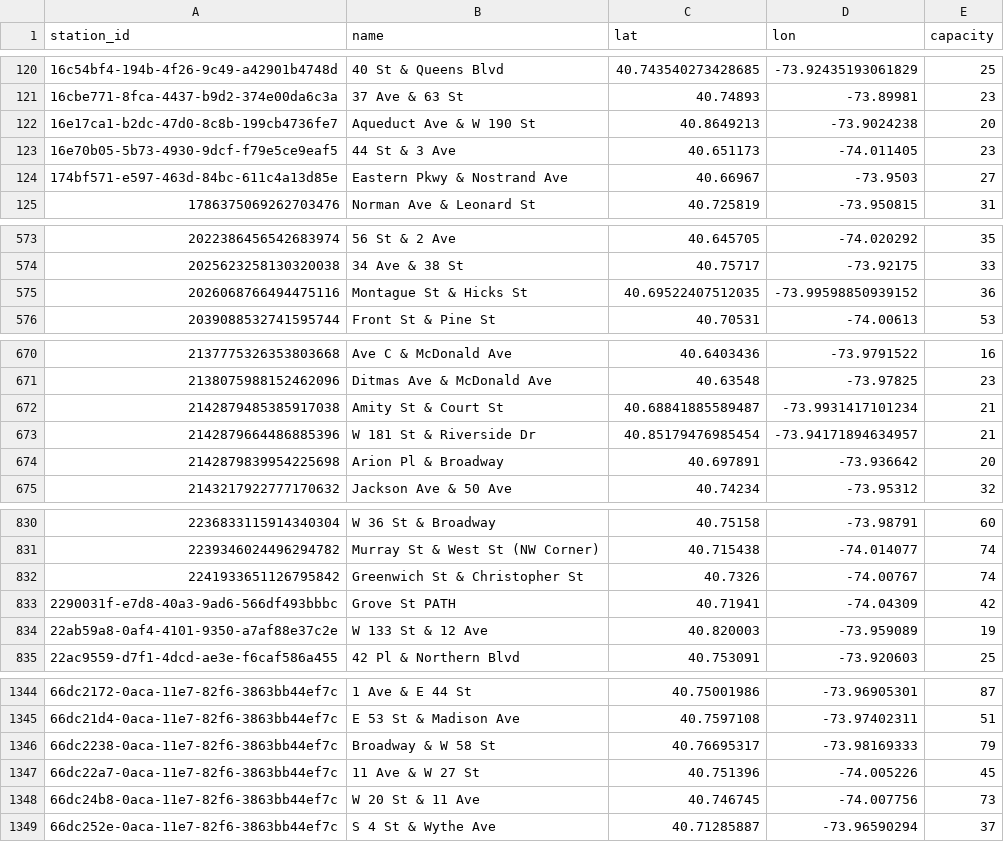
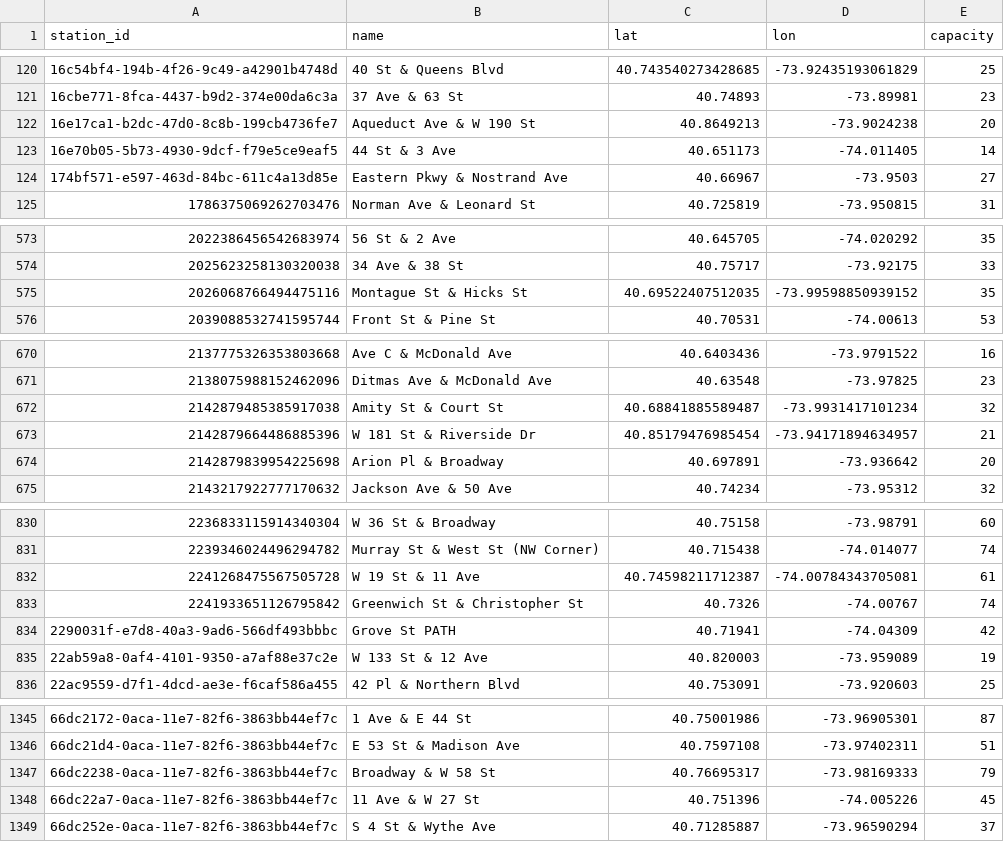
Before and after one commit to 1kbgz/crowdsource-datasets, a CSV file: bikeshare/citibike/stations.csv, drawn as a sheet; only a part is shown, gaps mark what is left out; the diff covers the shown part only.

Commit message:
chore: refresh datasets (2026-07-29)

```diff
--- a/bikeshare/citibike/stations.csv
+++ b/bikeshare/citibike/stations.csv
@@ -122,3 +122,3 @@ station_id,name,lat,lon,capacity
 16e17ca1-b2dc-47d0-8c8b-199cb4736fe7,Aqueduct Ave & W 190 St,40.8649213,-73.9024238,20
-16e70b05-5b73-4930-9dcf-f79e5ce9eaf5,44 St & 3 Ave,40.651173,-74.011405,23
+16e70b05-5b73-4930-9dcf-f79e5ce9eaf5,44 St & 3 Ave,40.651173,-74.011405,14
 174bf571-e597-463d-84bc-611c4a13d85e,Eastern Pkwy & Nostrand Ave,40.66967,-73.9503,27
@@ -574,3 +574,3 @@ station_id,name,lat,lon,capacity
 2025623258130320038,34 Ave & 38 St,40.75717,-73.92175,33
-2026068766494475116,Montague St & Hicks St,40.69522407512035,-73.99598850939152,36
+2026068766494475116,Montague St & Hicks St,40.69522407512035,-73.99598850939152,35
 2039088532741595744,Front St & Pine St,40.70531,-74.00613,53
@@ -671,3 +671,3 @@ station_id,name,lat,lon,capacity
 2138075988152462096,Ditmas Ave & McDonald Ave,40.63548,-73.97825,23
-2142879485385917038,Amity St & Court St,40.68841885589487,-73.9931417101234,21
+2142879485385917038,Amity St & Court St,40.68841885589487,-73.9931417101234,32
 2142879664486885396,W 181 St & Riverside Dr,40.85179476985454,-73.94171894634957,21
@@ -831,2 +831,3 @@ station_id,name,lat,lon,capacity
 2239346024496294782,Murray St & West St (NW Corner),40.715438,-74.014077,74
+2241268475567505728,W 19 St & 11 Ave,40.74598211712387,-74.00784343705081,61
 2241933651126795842,Greenwich St & Christopher St,40.7326,-74.00767,74
@@ -1347,3 +1348,2 @@ station_id,name,lat,lon,capacity
 66dc22a7-0aca-11e7-82f6-3863bb44ef7c,11 Ave & W 27 St,40.751396,-74.005226,45
-66dc24b8-0aca-11e7-82f6-3863bb44ef7c,W 20 St & 11 Ave,40.746745,-74.007756,73
 66dc252e-0aca-11e7-82f6-3863bb44ef7c,S 4 St & Wythe Ave,40.71285887,-73.96590294,37
```
Also changed, not shown: 8 edited cells elsewhere in this file.
